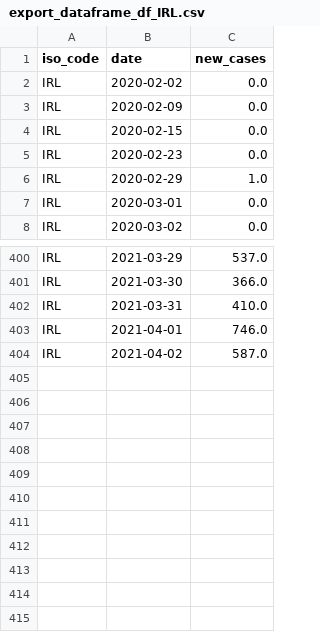
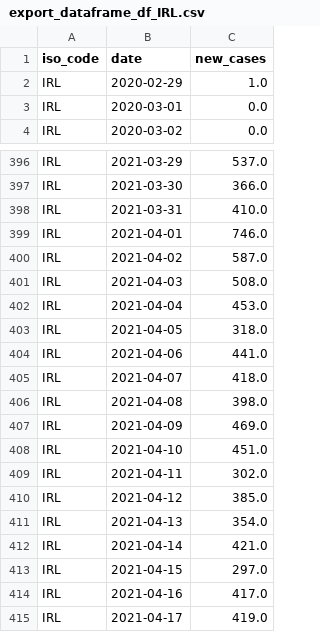
Before and after one commit to MM2020-11/UCDPA_Michael_Madigan, a CSV file: export_dataframe_df_IRL.csv, drawn as a sheet; only a part is shown, gaps mark what is left out.

```diff
--- a/export_dataframe_df_IRL.csv
+++ b/export_dataframe_df_IRL.csv
@@ -1,6 +1,2 @@
 iso_code,date,new_cases
-IRL,2020-02-02,0.0
-IRL,2020-02-09,0.0
-IRL,2020-02-15,0.0
-IRL,2020-02-23,0.0
 IRL,2020-02-29,1.0
@@ -404 +400,16 @@ IRL,2021-04-01,746.0
 IRL,2021-04-02,587.0
+IRL,2021-04-03,508.0
+IRL,2021-04-04,453.0
+IRL,2021-04-05,318.0
+IRL,2021-04-06,441.0
+IRL,2021-04-07,418.0
+IRL,2021-04-08,398.0
+IRL,2021-04-09,469.0
+IRL,2021-04-10,451.0
+IRL,2021-04-11,302.0
+IRL,2021-04-12,385.0
+IRL,2021-04-13,354.0
+IRL,2021-04-14,421.0
+IRL,2021-04-15,297.0
+IRL,2021-04-16,417.0
+IRL,2021-04-17,419.0
```
Also changed, not shown: export_dataframe_merge.csv, export_df_cases_County_cleaned.csv, 11 other files.
